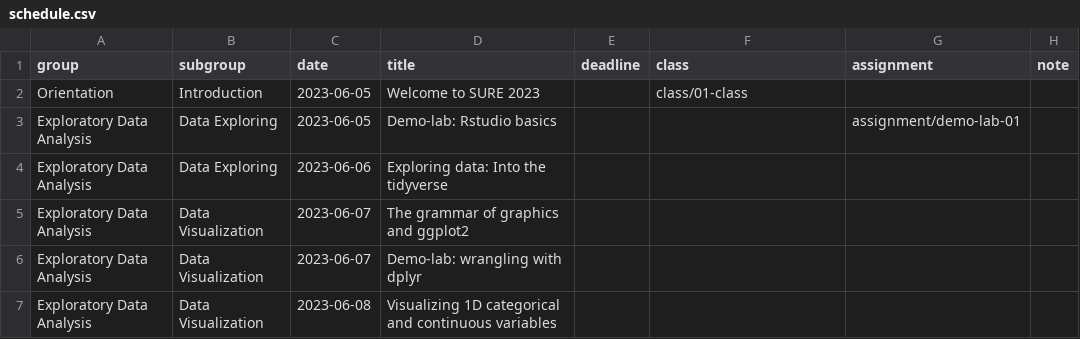
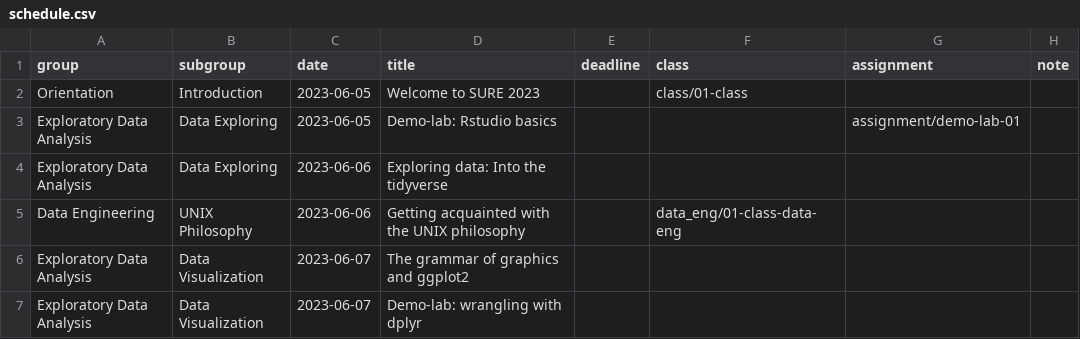
Before and after one commit to shamindras/sure2023, a CSV file: data/schedule.csv, drawn as a sheet; only a part is shown; the shorter side is filled out with more unchanged rows; the diff names each change by its address in the sheet, - before the commit and + after, or states it on an @@ line.

Commit message:
feat: add data engineering lectures. refactor directory structure

```diff
--- a/data/schedule.csv
+++ b/data/schedule.csv
+row 5: Data Engineering | UNIX Philosophy | 2023-06-06 | Getting acquainted with the UNIX philosophy |  | data_eng/01-class-data-eng
```
Also changed, not shown: 18 other files.
